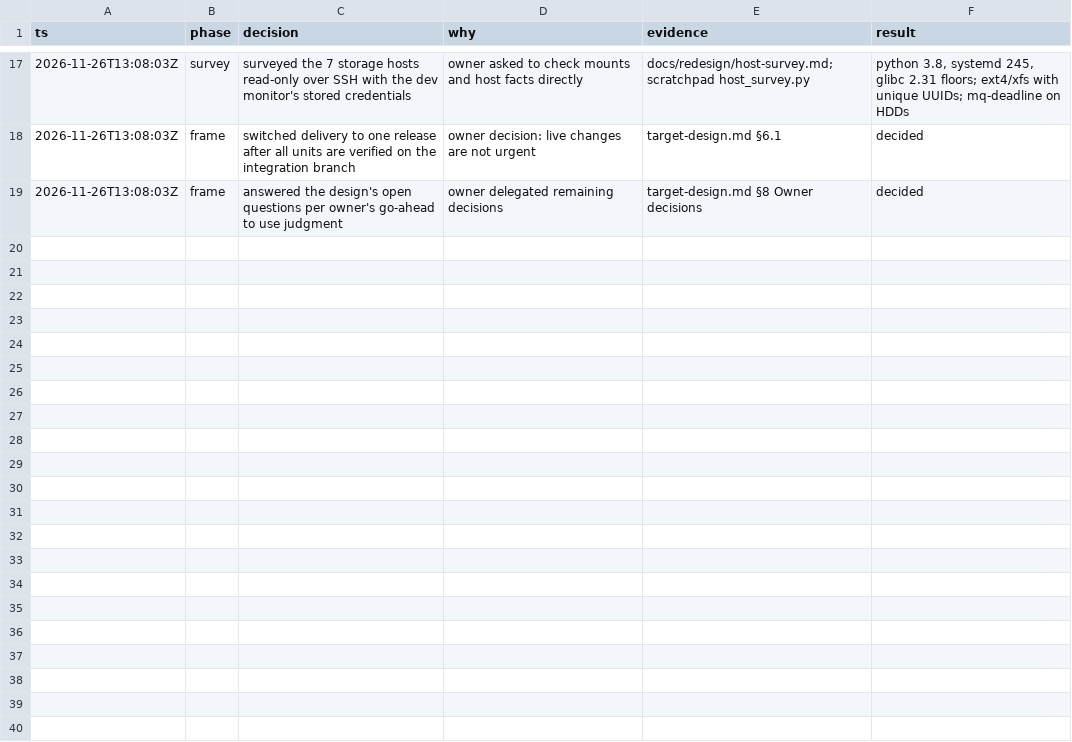
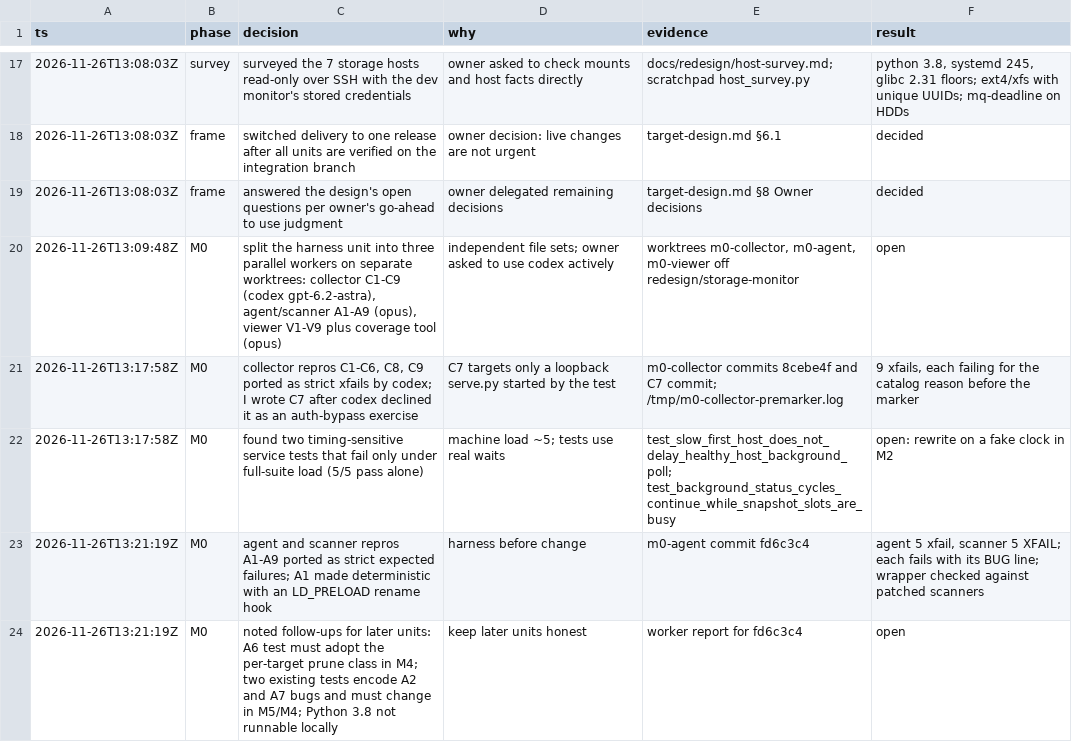
Before and after one commit to IRCVLab/GPU_monitor, a TSV file: .audit/storage-redesign.tsv, drawn as a sheet; only a part is shown, gaps mark what is left out.

```diff
--- a/.audit/storage-redesign.tsv
+++ b/.audit/storage-redesign.tsv
@@ -19 +19,6 @@ ts	phase	decision	why	evidence	result
 2026-11-26T13:08:03Z	frame	answered the design's open questions per owner's go-ahead to use judgment	owner delegated remaining decisions	target-design.md §8 Owner decisions	decided
+2026-11-26T13:09:48Z	M0	split the harness unit into three parallel workers on separate worktrees: collector C1-C9 (codex gpt-6.2-astra), agent/scanner A1-A9 (opus), viewer V1-V9 plus coverage tool (opus)	independent file sets; owner asked to use codex actively	worktrees m0-collector, m0-agent, m0-viewer off redesign/storage-monitor	open
+2026-11-26T13:17:58Z	M0	collector repros C1-C6, C8, C9 ported as strict xfails by codex; I wrote C7 after codex declined it as an auth-bypass exercise	C7 targets only a loopback serve.py started by the test	m0-collector commits 8cebe4f and C7 commit; /tmp/m0-collector-premarker.log	9 xfails, each failing for the catalog reason before the marker
+2026-11-26T13:17:58Z	M0	found two timing-sensitive service tests that fail only under full-suite load (5/5 pass alone)	machine load ~5; tests use real waits	test_slow_first_host_does_not_delay_healthy_host_background_poll; test_background_status_cycles_continue_while_snapshot_slots_are_busy	open: rewrite on a fake clock in M2
+2026-11-26T13:21:19Z	M0	agent and scanner repros A1-A9 ported as strict expected failures; A1 made deterministic with an LD_PRELOAD rename hook	harness before change	m0-agent commit fd6c3c4	agent 5 xfail, scanner 5 XFAIL; each fails with its BUG line; wrapper checked against patched scanners
+2026-11-26T13:21:19Z	M0	noted follow-ups for later units: A6 test must adopt the per-target prune class in M4; two existing tests encode A2 and A7 bugs and must change in M5/M4; Python 3.8 not runnable locally	keep later units honest	worker report for fd6c3c4	open
```
Also changed, not shown: 2 other files.
